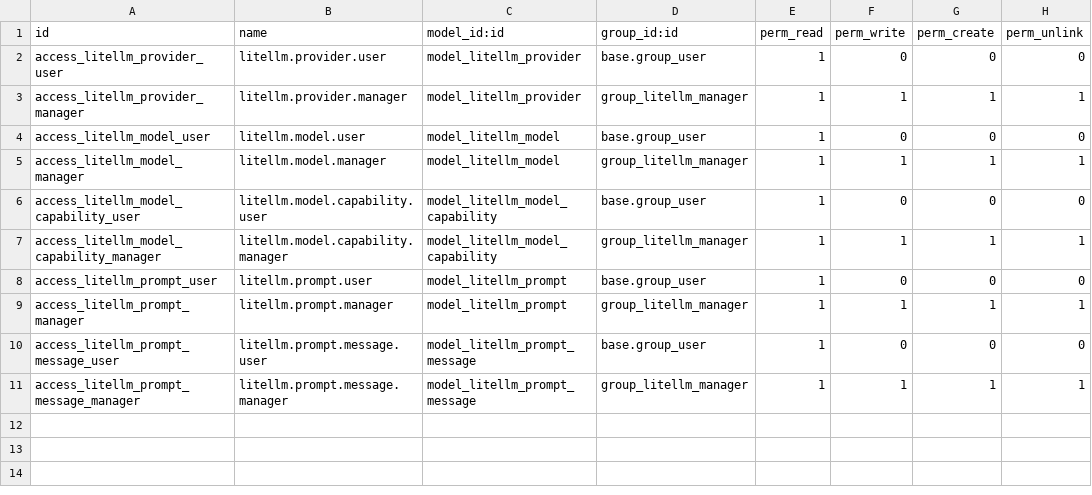
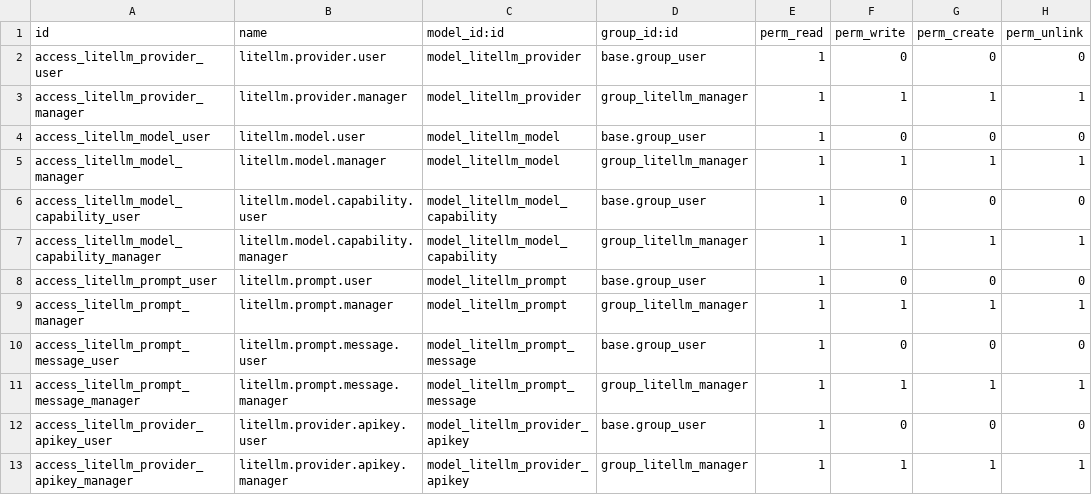
Before and after one commit to joannes59/odoo_osint, a CSV file: osint_litellm/security/ir.model.access.csv, drawn as a sheet.

Commit message:
update model

```diff
--- a/osint_litellm/security/ir.model.access.csv
+++ b/osint_litellm/security/ir.model.access.csv
@@ -11 +11,3 @@ access_litellm_prompt_message_user,litellm.prompt.message.user,model_litellm_pro
 access_litellm_prompt_message_manager,litellm.prompt.message.manager,model_litellm_prompt_message,group_litellm_manager,1,1,1,1
+access_litellm_provider_apikey_user,litellm.provider.apikey.user,model_litellm_provider_apikey,base.group_user,1,0,0,0
+access_litellm_provider_apikey_manager,litellm.provider.apikey.manager,model_litellm_provider_apikey,group_litellm_manager,1,1,1,1
```
Also changed, not shown: 9 other files.
